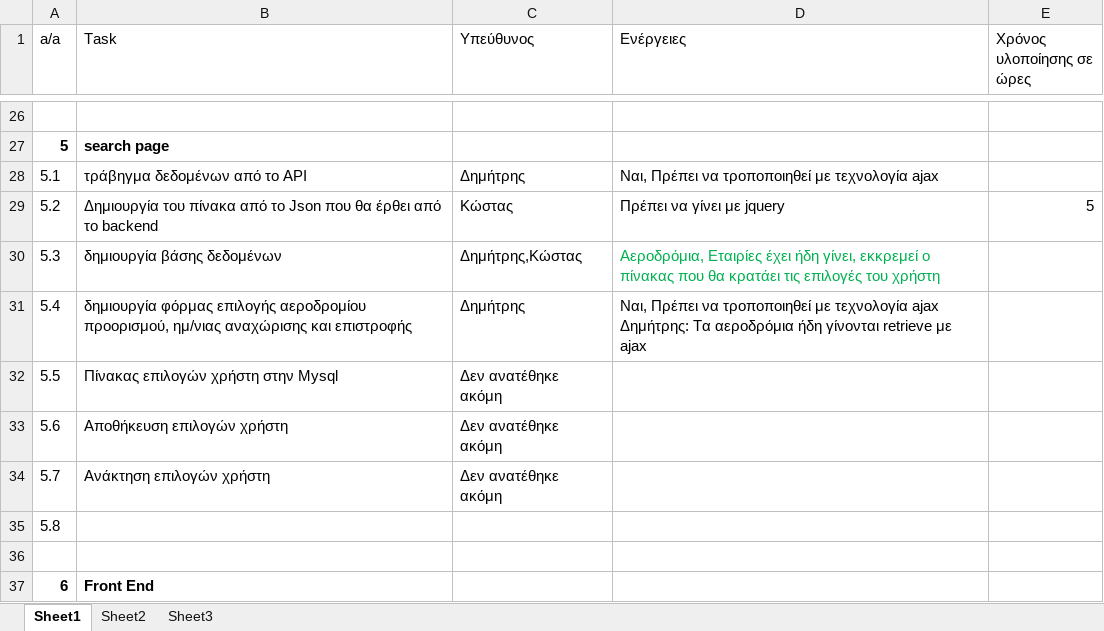
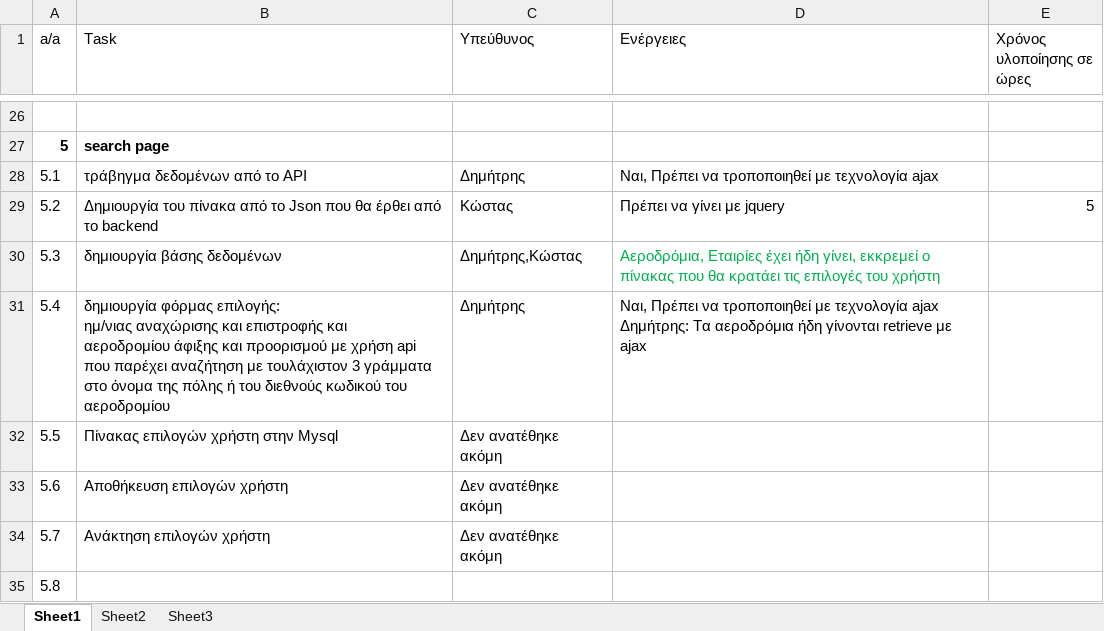
Before and after one commit to terminal0gr/WebApriori, an Excel workbook: Tasks/To Do.xlsx, sheet Sheet1, drawn as a sheet; only a part is shown, gaps mark what is left out; the shorter side is filled out with more unchanged rows; values as stored, in another font and other column widths than the file's, no borders; ↵ is a line break in a cell; the diff names each change by its address in the sheet, - before the commit and + after, or states it on an @@ line.

Commit message:
Update To Do.xlsx

```diff
--- a/Tasks/To Do.xlsx (sheet Sheet1)
+++ b/Tasks/To Do.xlsx (sheet Sheet1)
-B31 (Task): δημιουργία φόρμας επιλογής αεροδρομίου προορισμού, ημ/νιας αναχώρισης και επιστροφής
+B31 (Task): δημιουργία φόρμας επιλογής: ↵ ημ/νιας αναχώρισης και επιστροφής και ↵ αεροδρομίου άφιξης και προορισμού με χρήση api που παρέχει αναζήτηση με τουλάχιστον 3 γράμματα στο όνομα της πόλης ή του διεθνούς κωδικού του αεροδρομίου
```
